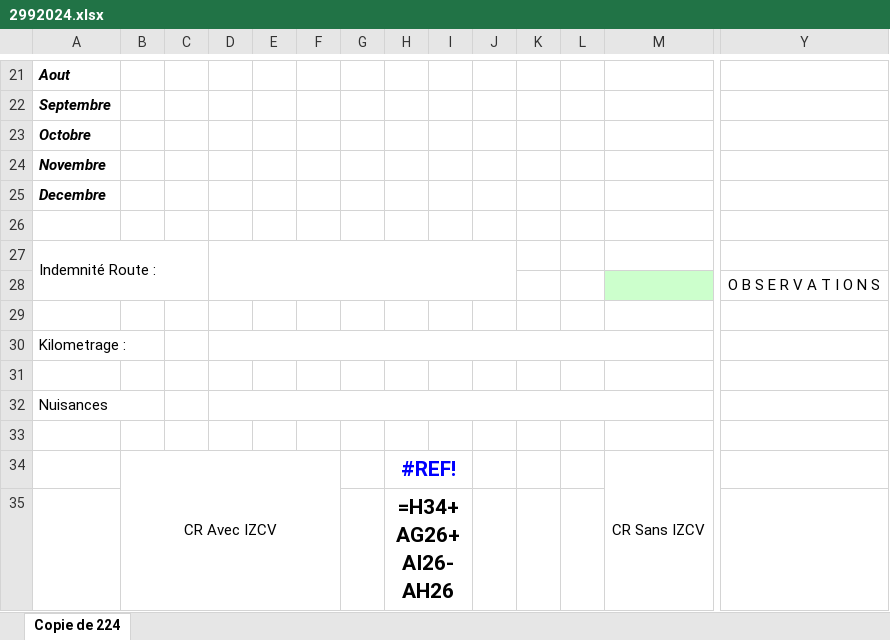
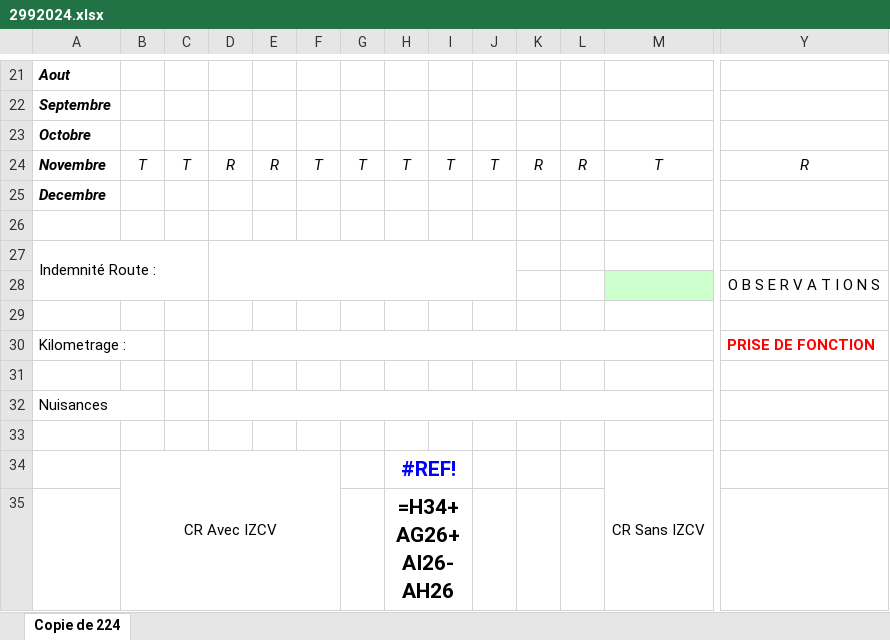
Before and after one commit to 3La221/PetroMag_Log, an Excel workbook: excel/2992024.xlsx, sheet Copie de 224, drawn as a sheet; only a part is shown, gaps mark what is left out; values as stored, in another font and other column widths than the file's, no borders; formulas without a stored value are shown as written; conditional formats not drawn; the diff covers the shown part only; the diff names each change by its address in the sheet, - before the commit and + after, or states it on an @@ line.

```diff
--- a/excel/2992024.xlsx (sheet Copie de 224)
+++ b/excel/2992024.xlsx (sheet Copie de 224)
-B24: (empty)
+B24: T
-C24: (empty)
+C24: T
-D24: (empty)
+D24: R
-E24: (empty)
+E24: R
-F24: (empty)
+F24: T
-G24: (empty)
+G24: T
-H24: (empty)
+H24: T
-I24: (empty)
+I24: T
-J24: (empty)
+J24: T
-K24: (empty)
+K24: R
-L24: (empty)
+L24: R
-M24: (empty)
+M24: T
-Y24: (empty)
+Y24: R
-Y30: (empty)
+Y30: PRISE DE FONCTION
```
Also changed, not shown: 36 edited cells elsewhere in this sheet, excel/2242024.xlsx, 11 other files.
